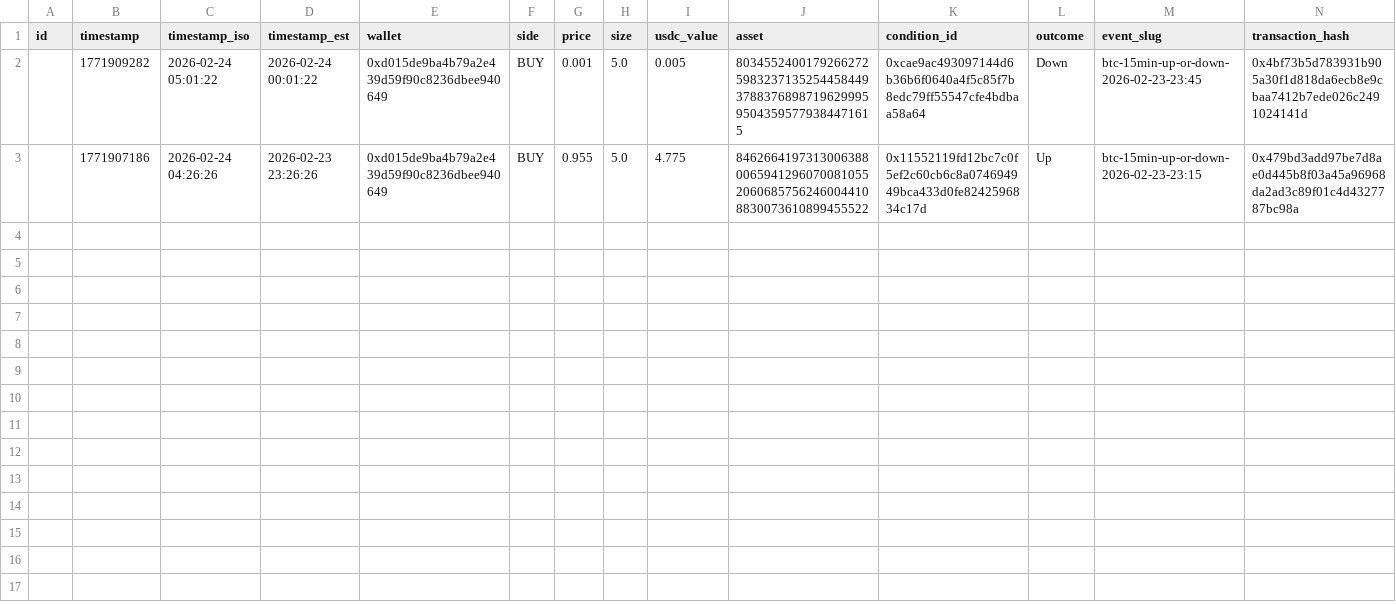
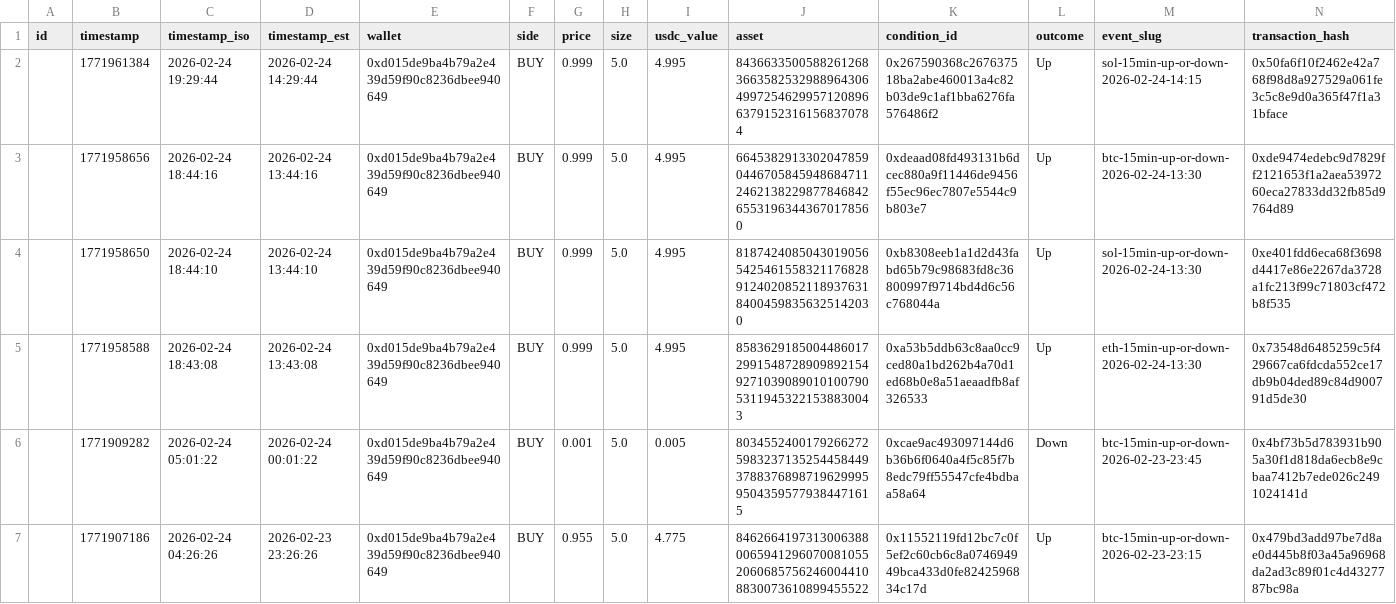
Before and after one commit to bennacer860/fleet-ai-sandbox, a CSV file: wallet_trades_recent.csv, drawn as a sheet; only a part is shown; rows hold the shown columns only; the diff names each change by its address in the sheet, - before the commit and + after, or states it on an @@ line.

```diff
--- a/wallet_trades_recent.csv
+++ b/wallet_trades_recent.csv
+row 2:  | 1771961384 | 2026-02-24 19:29:44 | 2026-02-24 14:29:44 | 0xd015de9ba4b79a2e439d59f90c8236dbee940649 | BUY | 0.999 | 5.0 | 4.995 | 84366335005882612683663582532988964306499725462995712089663791523161568370784 | 0x267590368c267637518ba2abe460013a4c82b03de9c1af1bba6276fa576486f2 | Up | sol-15min-up-or-down-2026-02-24-14:15 | 0x50fa6f10f2462e42a768f98d8a927529a061fe3c5c8e9d0a365f47f1a31bface
+row 3:  | 1771958656 | 2026-02-24 18:44:16 | 2026-02-24 13:44:16 | 0xd015de9ba4b79a2e439d59f90c8236dbee940649 | BUY | 0.999 | 5.0 | 4.995 | 66453829133020478590446705845948684711246213822987784684265531963443670178560 | 0xdeaad08fd493131b6dcec880a9f11446de9456f55ec96ec7807e5544c9b803e7 | Up | btc-15min-up-or-down-2026-02-24-13:30 | 0xde9474edebc9d7829ff2121653f1a2aea5397260eca27833dd32fb85d9764d89
+row 4:  | 1771958650 | 2026-02-24 18:44:10 | 2026-02-24 13:44:10 | 0xd015de9ba4b79a2e439d59f90c8236dbee940649 | BUY | 0.999 | 5.0 | 4.995 | 81874240850430190565425461558321176828912402085211893763184004598356325142030 | 0xb8308eeb1a1d2d43fabd65b79c98683fd8c36800997f9714bd4d6c56c768044a | Up | sol-15min-up-or-down-2026-02-24-13:30 | 0xe401fdd6eca68f3698d4417e86e2267da3728a1fc213f99c71803cf472b8f535
+row 5:  | 1771958588 | 2026-02-24 18:43:08 | 2026-02-24 13:43:08 | 0xd015de9ba4b79a2e439d59f90c8236dbee940649 | BUY | 0.999 | 5.0 | 4.995 | 85836291850044860172991548728909892154927103908901010079053119453221538830043 | 0xa53b5ddb63c8aa0cc9ced80a1bd262b4a70d1ed68b0e8a51aeaadfb8af326533 | Up | eth-15min-up-or-down-2026-02-24-13:30 | 0x73548d6485259c5f429667ca6fdcda552ce17db9b04ded89c84d900791d5de30
```
Also changed, not shown: 5 other files.
